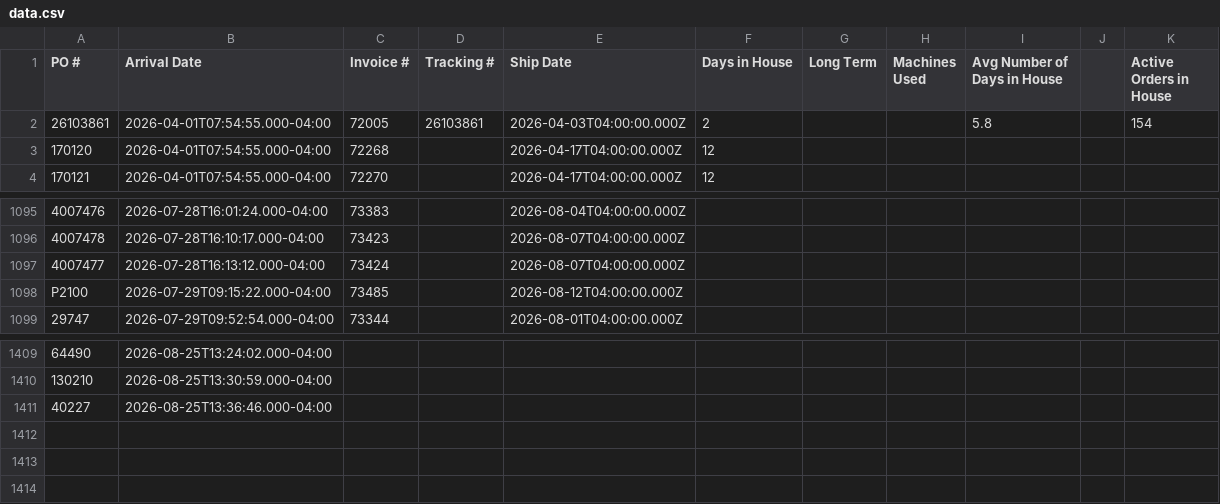
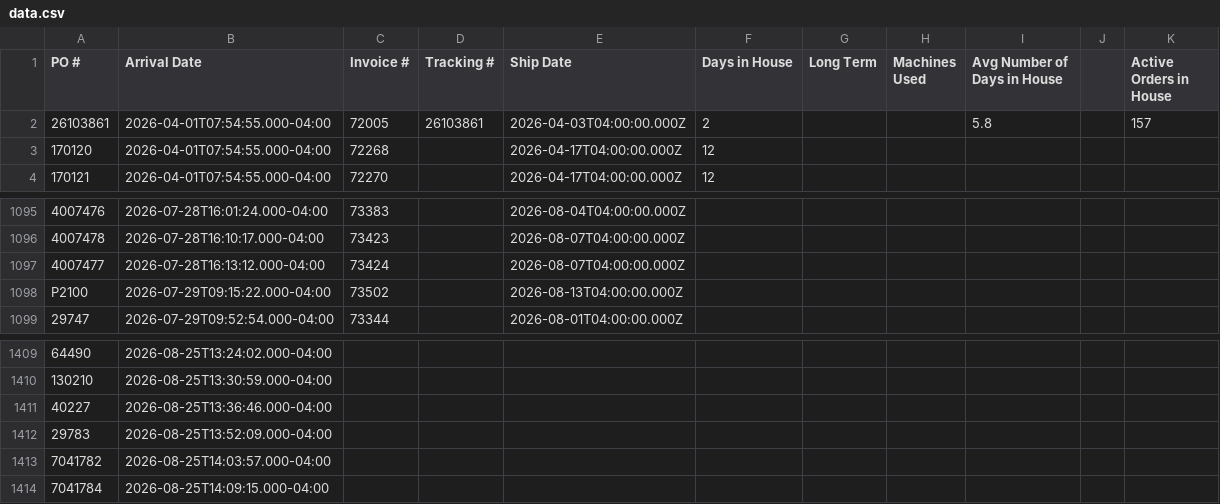
Before and after one commit to cgprecise/pic-dashboard, a CSV file: data.csv, drawn as a sheet; only a part is shown, gaps mark what is left out; the diff names each change by its address in the sheet, - before the commit and + after, or states it on an @@ line.

```diff
--- a/data.csv
+++ b/data.csv
-K2 (Active Orders in House): 154
+K2 (Active Orders in House): 157
-C1098 (Invoice #): 73485
+C1098 (Invoice #): 73502
-E1098 (Ship Date): 2026-08-12T04:00:00.000Z
+E1098 (Ship Date): 2026-08-13T04:00:00.000Z
+row 1412: 29783 | 2026-08-25T13:52:09.000-04:00
+row 1413: 7041782 | 2026-08-25T14:03:57.000-04:00
+row 1414: 7041784 | 2026-08-25T14:09:15.000-04:00
```
